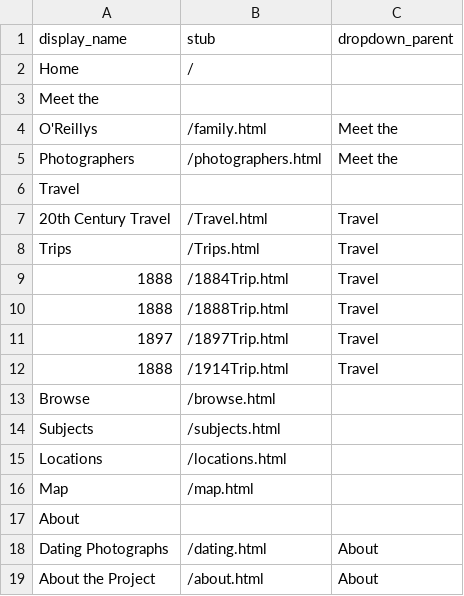
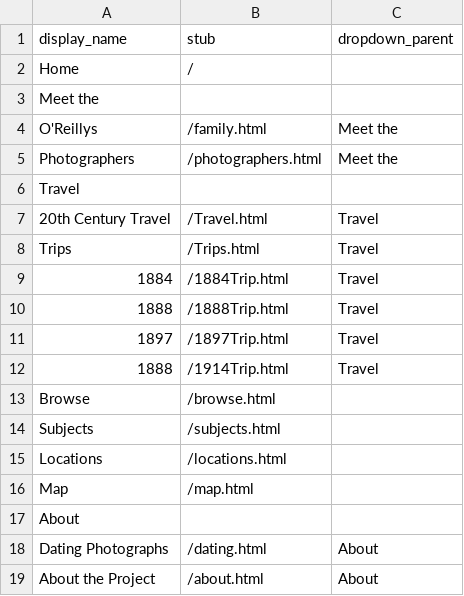
Before and after one commit to abacedariangirl/peh-demo, a CSV file: _data/config-nav.csv, drawn as a sheet.

```diff
--- a/_data/config-nav.csv
+++ b/_data/config-nav.csv
@@ -8,3 +8,3 @@ Travel,,
 Trips,/Trips.html,Travel
-1888,/1884Trip.html,Travel
+1884,/1884Trip.html,Travel
 1888,/1888Trip.html,Travel
```
Also changed, not shown: 1 other file.
